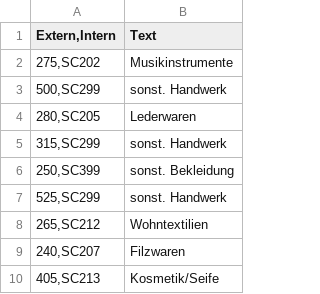
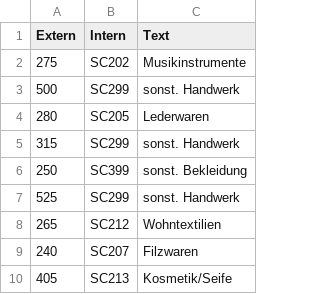
Before and after one commit to raouf505/fairpos, a CSV file: FAIRTRADE/Mappings/akar_mapping.csv, drawn as a sheet; only a part is shown; removed rows and columns are numbered as before the commit, all else as after; the diff names each change by its address in the sheet, - before the commit and + after, or states it on an @@ line.

Commit message:
fixed line and text separators added instruction to avoid this problem

```diff
--- a/FAIRTRADE/Mappings/akar_mapping.csv
+++ b/FAIRTRADE/Mappings/akar_mapping.csv
-column A (Extern,Intern), rows 2-10: 275,SC202 | 500,SC299 | 280,SC205 | 315,SC299 | 250,SC399 | 525,SC299 | 265,SC212 | 240,SC207 | 405,SC213
+column A (Extern), rows 2-10: 275 | 500 | 280 | 315 | 250 | 525 | 265 | 240 | 405
+column B (Intern), rows 2-10: SC202 | SC299 | SC205 | SC299 | SC399 | SC299 | SC212 | SC207 | SC213
```
Also changed, not shown: FAIRTRADE/Mappings/contigo_mapping.csv, FAIRTRADE/Mappings/dwp_mapping.csv, 7 other files.
